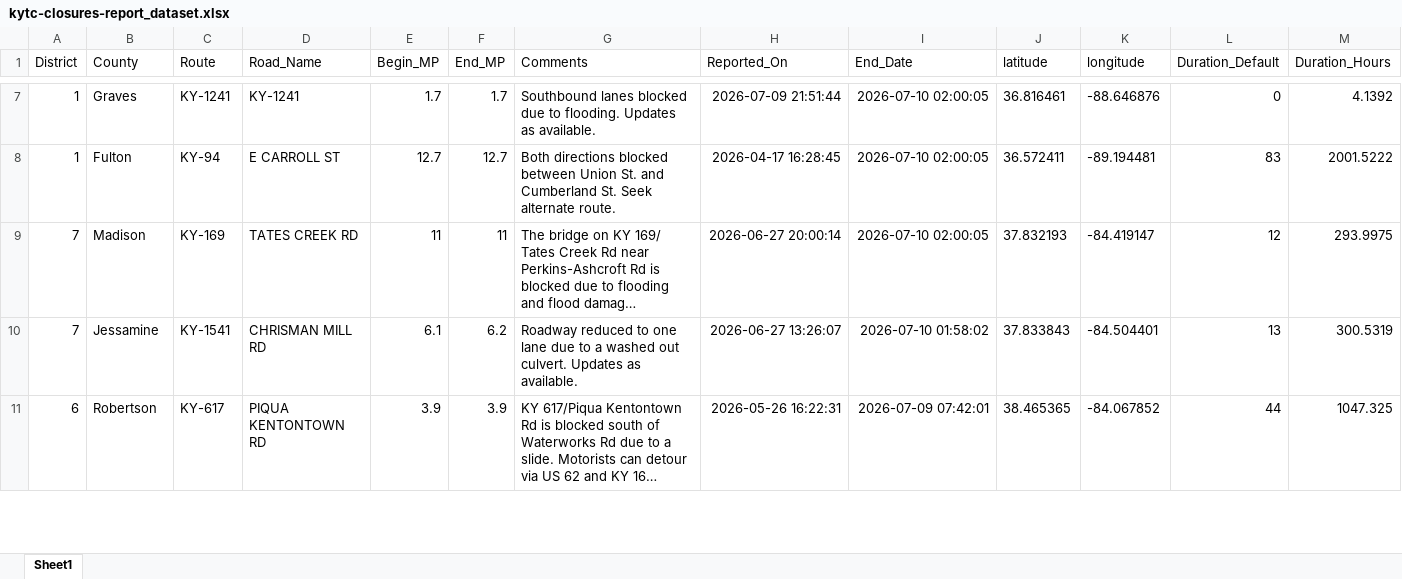
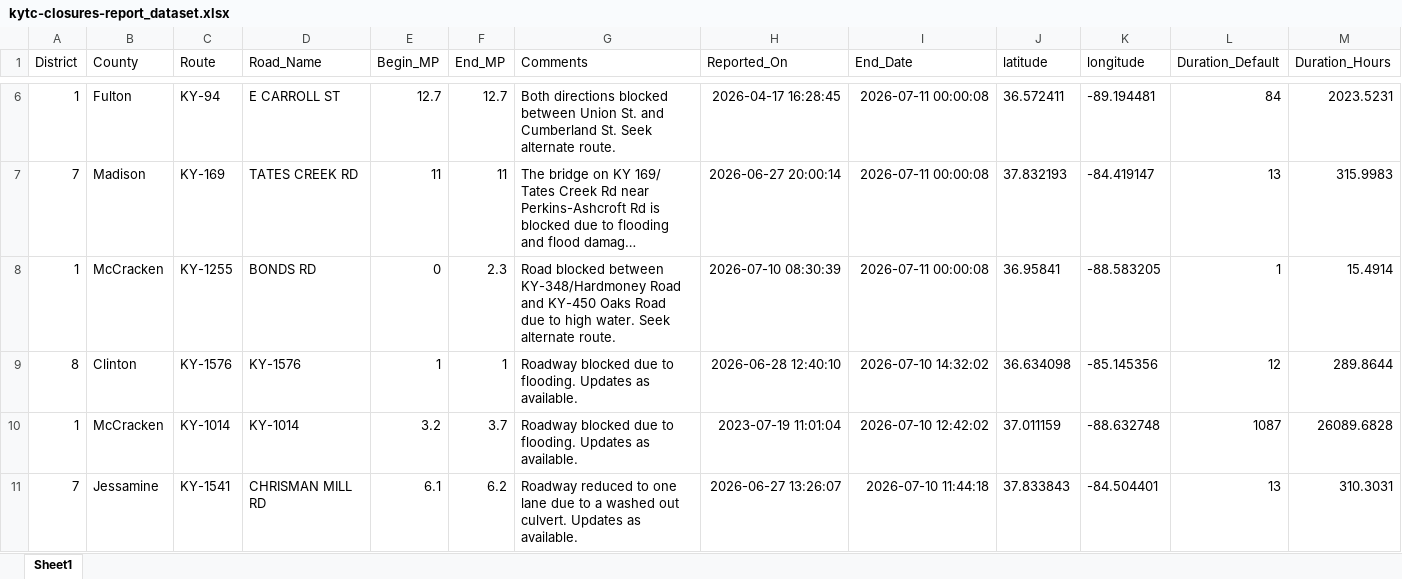
Before and after one commit to chrislambert-ky/analysis-ky-roadclosures, an Excel workbook: data-reportready/kytc-closures-report_dataset.xlsx, sheet Sheet1, drawn as a sheet; only a part is shown, gaps mark what is left out; long unchanged cells end in …; values as stored, in another font and other column widths than the file's, no borders; removed rows and columns are numbered as before the commit, all else as after; the diff covers the shown part only; the diff names each change by its address in the sheet, - before the commit and + after, or states it on an @@ line.

```diff
--- a/data-reportready/kytc-closures-report_dataset.xlsx (sheet Sheet1)
+++ b/data-reportready/kytc-closures-report_dataset.xlsx (sheet Sheet1)
-row 7: 1 | Graves | KY-1241 | KY-1241 | 1.7 | 1.7 | Southbound lanes blocked due to flooding. Updates as available. | 2026-07-09 21:51:44 | 2026-07-10 02:00:05 | 36.816461 | -88.646876 | 0 | 4.1392
-I6:I7 (End_Date): 2026-07-10 02:00:05
+I6:I7 (End_Date): 2026-07-11 00:00:08
-L6 (Duration_Default): 83
+L6 (Duration_Default): 84
-M6 (Duration_Hours): 2001.5222
+M6 (Duration_Hours): 2023.5231
-L7 (Duration_Default): 12
+L7 (Duration_Default): 13
-M7 (Duration_Hours): 293.9975
+M7 (Duration_Hours): 315.9983
+row 8: 1 | McCracken | KY-1255 | BONDS RD | 0 | 2.3 | Road blocked between KY-348/Hardmoney Road and KY-450 Oaks Road due to high water. Seek alternate route. | 2026-07-10 08:30:39 | 2026-07-11 00:00:08 | 36.95841 | -88.583205 | 1 | 15.4914
+row 9: 8 | Clinton | KY-1576 | KY-1576 | 1 | 1 | Roadway blocked due to flooding. Updates as available. | 2026-06-28 12:40:10 | 2026-07-10 14:32:02 | 36.634098 | -85.145356 | 12 | 289.8644
+row 10: 1 | McCracken | KY-1014 | KY-1014 | 3.2 | 3.7 | Roadway blocked due to flooding. Updates as available. | 2023-07-19 11:01:04 | 2026-07-10 12:42:02 | 37.011159 | -88.632748 | 1087 | 26089.6828
-I11 (End_Date): 2026-07-10 01:58:02
+I11 (End_Date): 2026-07-10 11:44:18
-M11 (Duration_Hours): 300.5319
+M11 (Duration_Hours): 310.3031
@@ row 11 moved to row 18: 6 @@
```
Also changed, not shown: 7 added rows, 5 removed rows, 949 moved rows and 57 edited cells elsewhere in this sheet, 8 other files.
